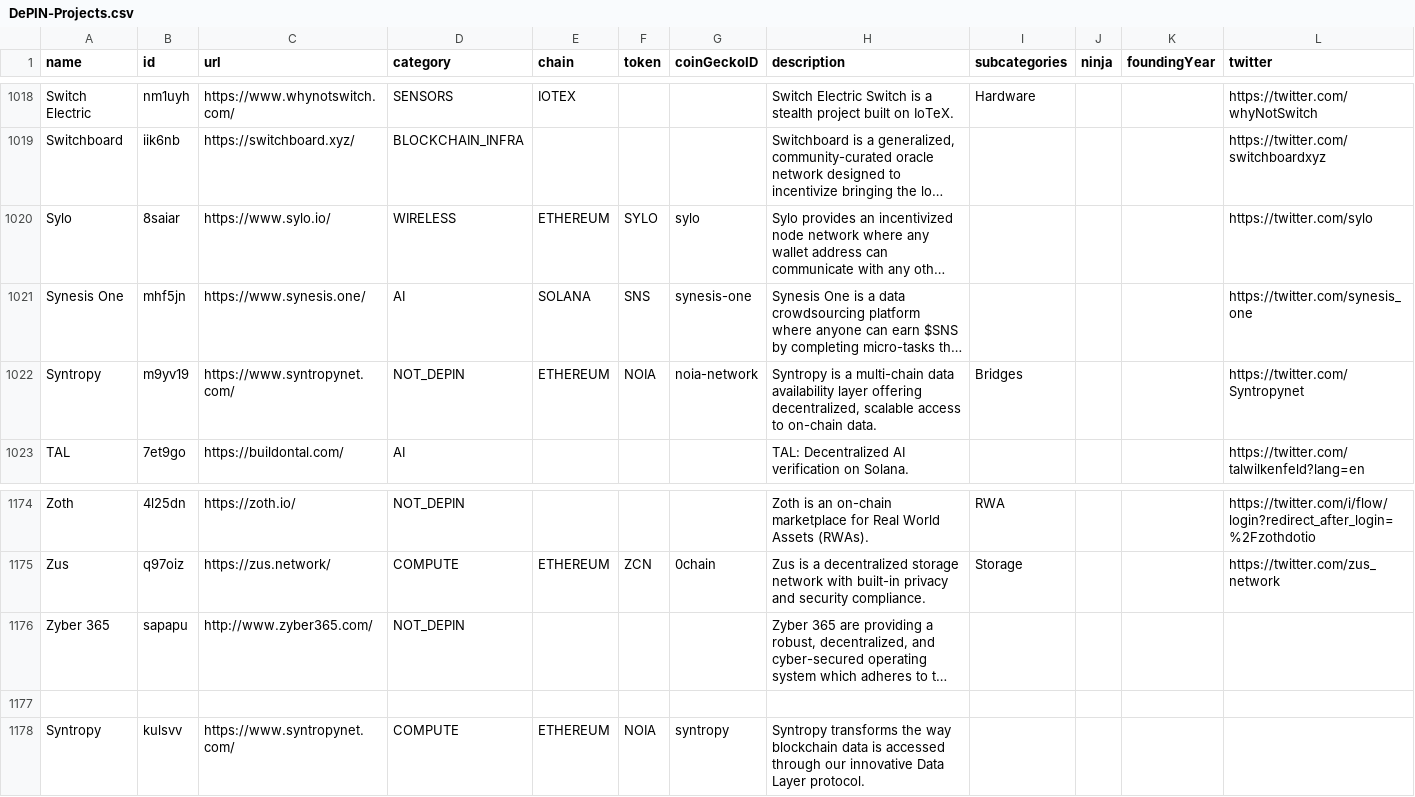
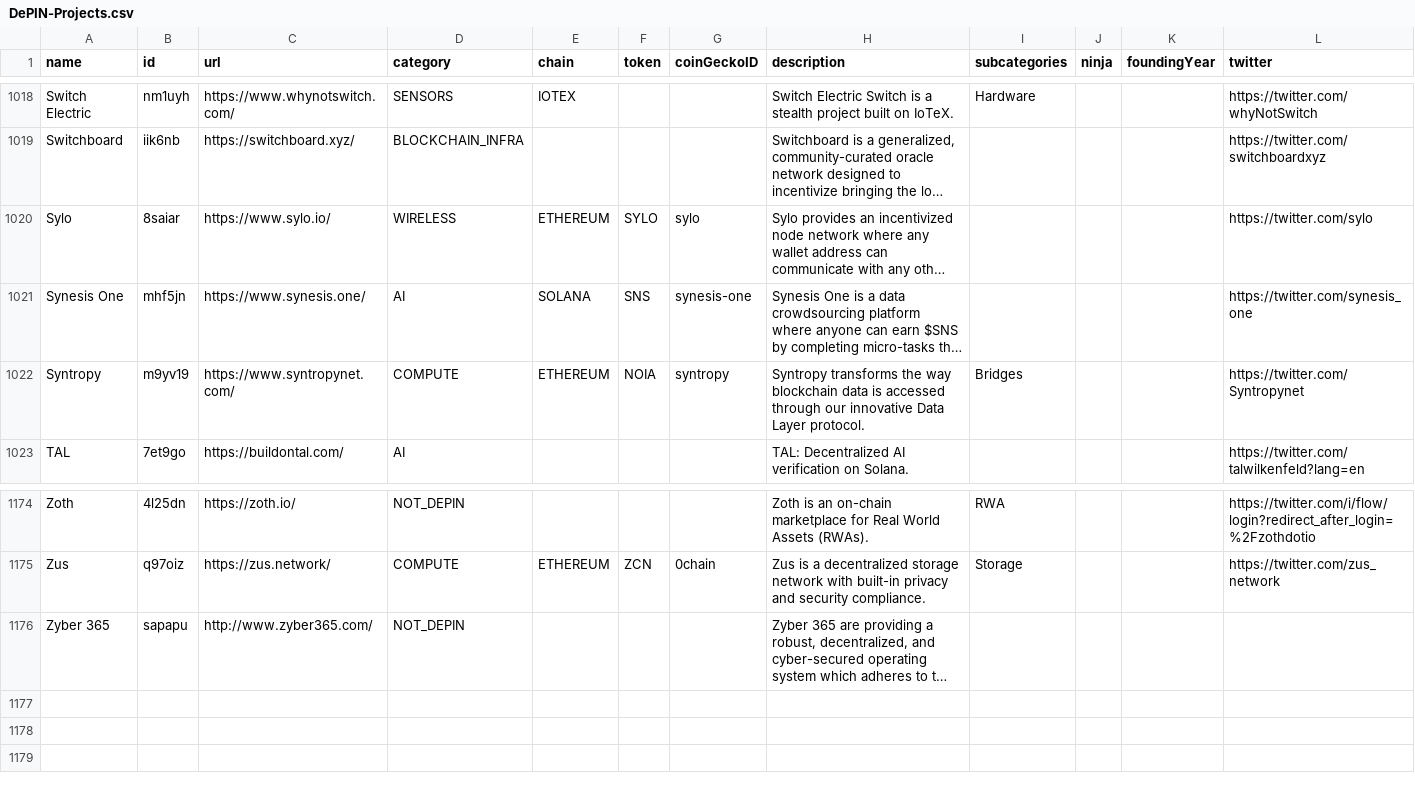
Before and after one commit to ev3-team/adapters, a CSV file: scripts/data/DePIN-Projects.csv, drawn as a sheet; only a part is shown, gaps mark what is left out; long unchanged cells end in …; rows hold the shown columns only; the diff names each change by its address in the sheet, - before the commit and + after, or states it on an @@ line.

Commit message:
merge duped project `Syntropy` and update projects.

```diff
--- a/scripts/data/DePIN-Projects.csv
+++ b/scripts/data/DePIN-Projects.csv
-D1022 (category): NOT_DEPIN
+D1022 (category): COMPUTE
-G1022 (coinGeckoID): noia-network
+G1022 (coinGeckoID): syntropy
-H1022 (description): Syntropy is a multi-chain data availability layer offering decentralized, scalable access to on-chain data.
+H1022 (description): Syntropy transforms the way blockchain data is accessed through our innovative Data Layer protocol.
-row 1177: (empty)
-row 1178: Syntropy | kulsvv | https://www.syntropynet.com/ | COMPUTE | ETHEREUM | NOIA | syntropy | Syntropy transforms the way blockchain data is accessed through our innovative Data Layer protocol.
```
Also changed, not shown: 3 other files.
